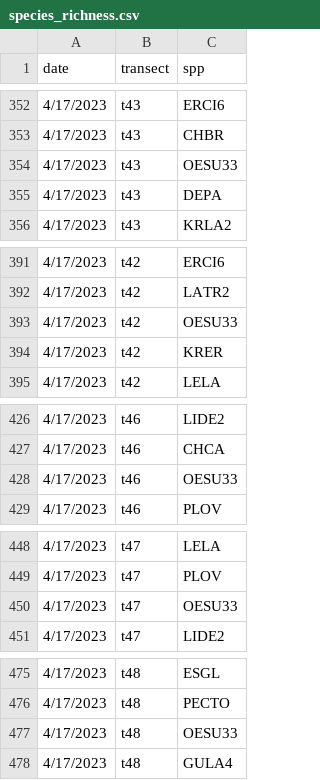
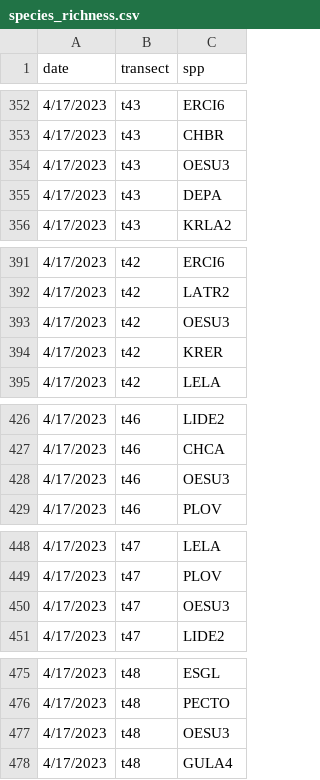
Before and after one commit to kyle-turchick/Nevada_solar, a CSV file: species_richness.csv, drawn as a sheet; only a part is shown, gaps mark what is left out; the diff covers the shown part only.

```diff
--- a/species_richness.csv
+++ b/species_richness.csv
@@ -353,3 +353,3 @@
 4/17/2023,t43,CHBR
-4/17/2023,t43,OESU33
+4/17/2023,t43,OESU3
 4/17/2023,t43,DEPA
@@ -392,3 +392,3 @@
 4/17/2023,t42,LATR2
-4/17/2023,t42,OESU33
+4/17/2023,t42,OESU3
 4/17/2023,t42,KRER
@@ -427,3 +427,3 @@
 4/17/2023,t46,CHCA
-4/17/2023,t46,OESU33
+4/17/2023,t46,OESU3
 4/17/2023,t46,PLOV
@@ -449,3 +449,3 @@
 4/17/2023,t47,PLOV
-4/17/2023,t47,OESU33
+4/17/2023,t47,OESU3
 4/17/2023,t47,LIDE2
@@ -476,3 +476,3 @@
 4/17/2023,t48,PECTO
-4/17/2023,t48,OESU33
+4/17/2023,t48,OESU3
 4/17/2023,t48,GULA4
```
Also changed, not shown: 16 edited cells elsewhere in this file.
